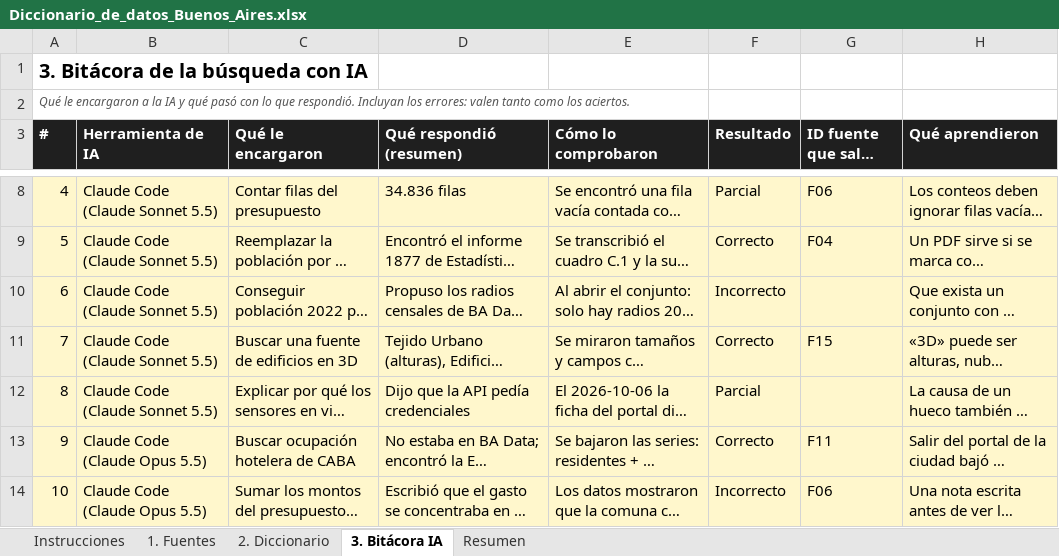
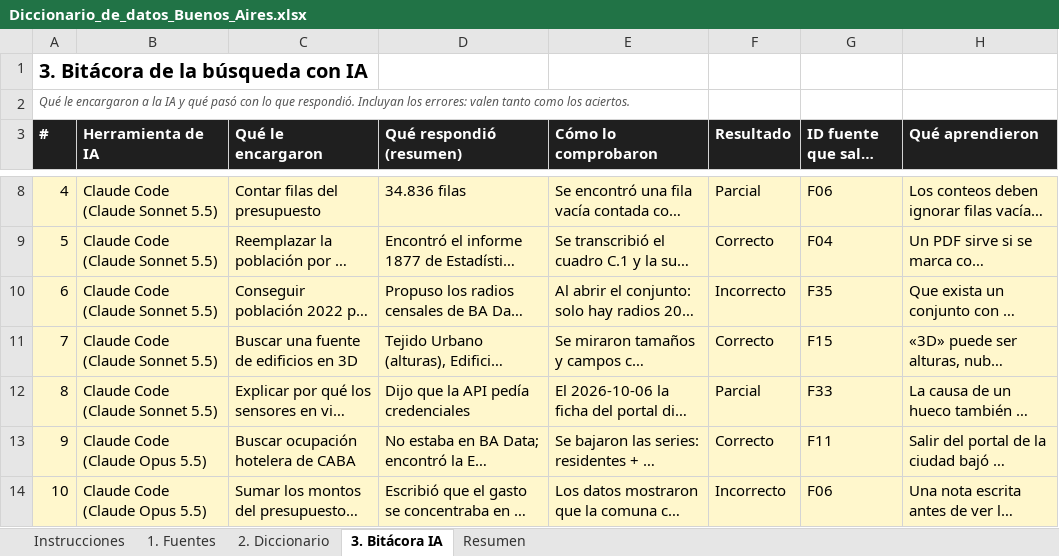
Before and after one commit to jacoEafit/gemelo-ba, an Excel workbook: entrega/Diccionario_de_datos_Buenos_Aires.xlsx, sheet 3. Bitácora IA, drawn as a sheet; only a part is shown, gaps mark what is left out; long unchanged cells end in …; values as stored, in another font and other column widths than the file's, no borders; the diff names each change by its address in the sheet, - before the commit and + after, or states it on an @@ line.

```diff
--- a/entrega/Diccionario_de_datos_Buenos_Aires.xlsx (sheet 3. Bitácora IA)
+++ b/entrega/Diccionario_de_datos_Buenos_Aires.xlsx (sheet 3. Bitácora IA)
-G10 (ID fuente que salió de ahí): (empty)
+G10 (ID fuente que salió de ahí): F35
-G12 (ID fuente que salió de ahí): (empty)
+G12 (ID fuente que salió de ahí): F33
```
Also changed, not shown: 5 other files.
